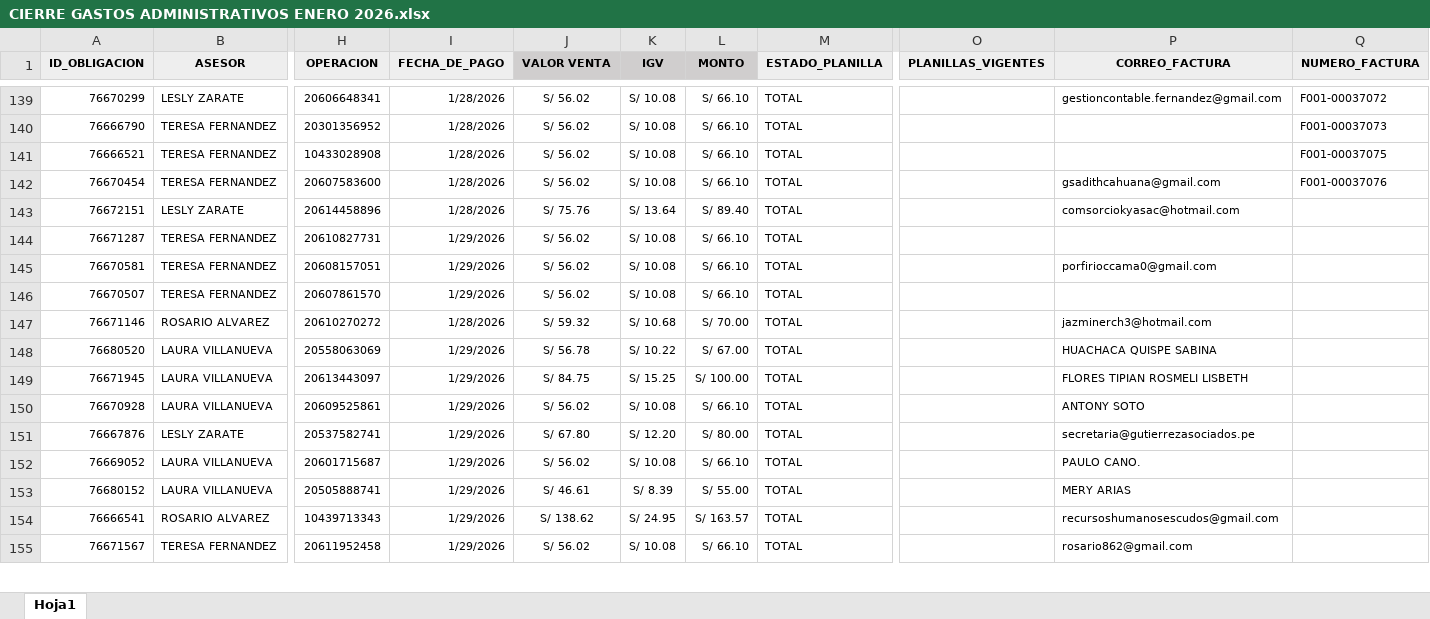
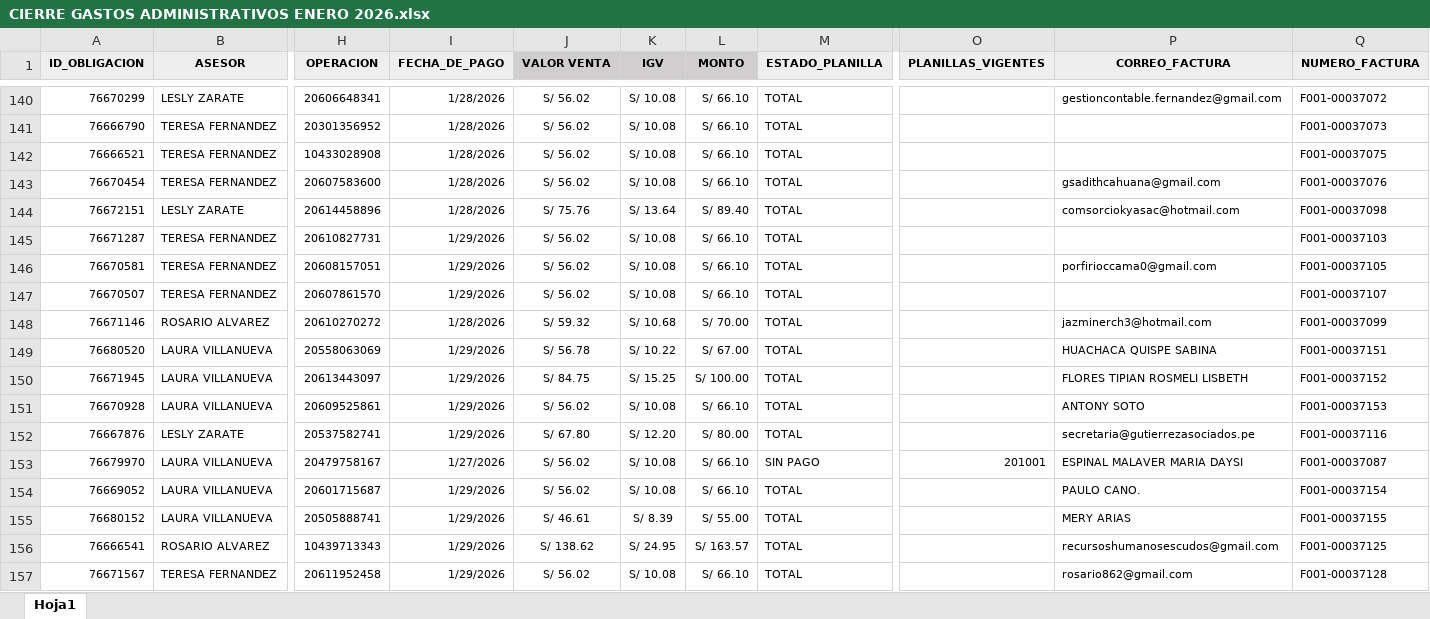
Before and after one commit to isaac24012000-oss/CIERRE-PAGOS-ENERO-2026, an Excel workbook: CIERRE GASTOS ADMINISTRATIVOS ENERO 2026.xlsx, sheet Hoja1, drawn as a sheet; only a part is shown, gaps mark what is left out; values as stored, in another font and other column widths than the file's, no borders; addresses are those after the commit; rows hold the shown columns only; the diff covers the shown part only; the diff names each change by its address in the sheet, - before the commit and + after, or states it on an @@ line.

```diff
--- a/CIERRE GASTOS ADMINISTRATIVOS ENERO 2026.xlsx (sheet Hoja1)
+++ b/CIERRE GASTOS ADMINISTRATIVOS ENERO 2026.xlsx (sheet Hoja1)
-Q144 (NUMERO_FACTURA): (empty)
+Q144 (NUMERO_FACTURA): F001-00037098
-Q145 (NUMERO_FACTURA): (empty)
+Q145 (NUMERO_FACTURA): F001-00037103
-Q146 (NUMERO_FACTURA): (empty)
+Q146 (NUMERO_FACTURA): F001-00037105
-Q147 (NUMERO_FACTURA): (empty)
+Q147 (NUMERO_FACTURA): F001-00037107
-Q148 (NUMERO_FACTURA): (empty)
+Q148 (NUMERO_FACTURA): F001-00037099
-Q149 (NUMERO_FACTURA): (empty)
+Q149 (NUMERO_FACTURA): F001-00037151
-Q150 (NUMERO_FACTURA): (empty)
+Q150 (NUMERO_FACTURA): F001-00037152
-Q151 (NUMERO_FACTURA): (empty)
+Q151 (NUMERO_FACTURA): F001-00037153
-Q152 (NUMERO_FACTURA): (empty)
+Q152 (NUMERO_FACTURA): F001-00037116
+row 153: 76679970 | LAURA VILLANUEVA | 20479758167 | 1/27/2026 | S/ 56.02 | S/ 10.08 | S/ 66.10 | SIN PAGO | 201001 | ESPINAL MALAVER MARIA DAYSI | F001-00037087
-Q154 (NUMERO_FACTURA): (empty)
+Q154 (NUMERO_FACTURA): F001-00037154
-Q155 (NUMERO_FACTURA): (empty)
+Q155 (NUMERO_FACTURA): F001-00037155
-Q156 (NUMERO_FACTURA): (empty)
+Q156 (NUMERO_FACTURA): F001-00037125
-Q157 (NUMERO_FACTURA): (empty)
+Q157 (NUMERO_FACTURA): F001-00037128
```
Also changed, not shown: 4 added rows, 2 removed rows and 23 edited cells elsewhere in this sheet, formulas that keep their value.
